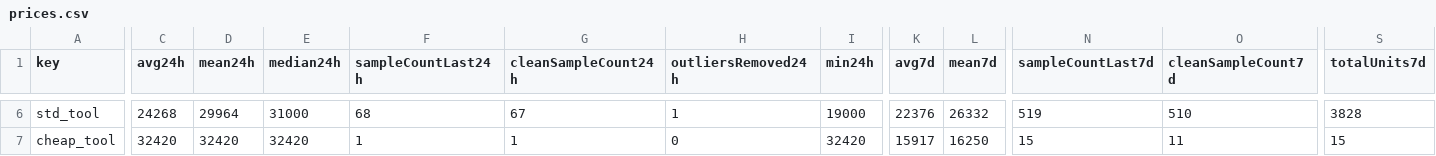
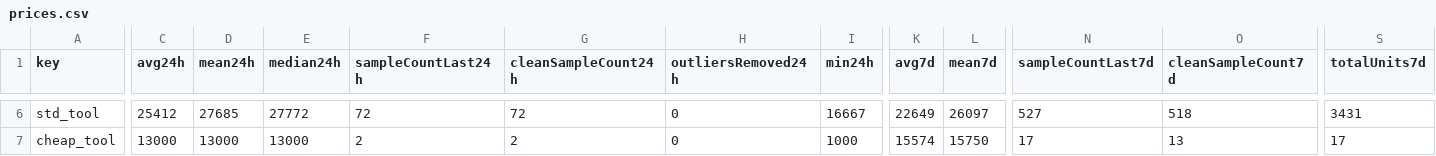
Before and after one commit to 4bidden-knowledge/Stalcrafter-X, a CSV file: prices.csv, drawn as a sheet; only a part is shown, gaps mark what is left out; the diff covers the shown part only; the diff names each change by its address in the sheet, - before the commit and + after, or states it on an @@ line.

Commit message:
Update prices.json (auto)

```diff
--- a/prices.csv
+++ b/prices.csv
-C6 (avg24h): 24268
+C6 (avg24h): 25412
-D6 (mean24h): 29964
+D6 (mean24h): 27685
-E6 (median24h): 31000
+E6 (median24h): 27772
-F6 (sampleCountLast24h): 68
+F6 (sampleCountLast24h): 72
-G6 (cleanSampleCount24h): 67
+G6 (cleanSampleCount24h): 72
-H6 (outliersRemoved24h): 1
+H6 (outliersRemoved24h): 0
-I6 (min24h): 19000
+I6 (min24h): 16667
-K6 (avg7d): 22376
+K6 (avg7d): 22649
-L6 (mean7d): 26332
+L6 (mean7d): 26097
-N6 (sampleCountLast7d): 519
+N6 (sampleCountLast7d): 527
-O6 (cleanSampleCount7d): 510
+O6 (cleanSampleCount7d): 518
-S6 (totalUnits7d): 3828
+S6 (totalUnits7d): 3431
-C7 (avg24h): 32420
+C7 (avg24h): 13000
-D7 (mean24h): 32420
+D7 (mean24h): 13000
-E7 (median24h): 32420
+E7 (median24h): 13000
-F7 (sampleCountLast24h): 1
+F7 (sampleCountLast24h): 2
-G7 (cleanSampleCount24h): 1
+G7 (cleanSampleCount24h): 2
-I7 (min24h): 32420
+I7 (min24h): 1000
-K7 (avg7d): 15917
+K7 (avg7d): 15574
-L7 (mean7d): 16250
+L7 (mean7d): 15750
-N7 (sampleCountLast7d): 15
+N7 (sampleCountLast7d): 17
-O7 (cleanSampleCount7d): 11
+O7 (cleanSampleCount7d): 13
-S7 (totalUnits7d): 15
+S7 (totalUnits7d): 17
```
Also changed, not shown: 140 edited cells elsewhere in this file, 2 other files.
